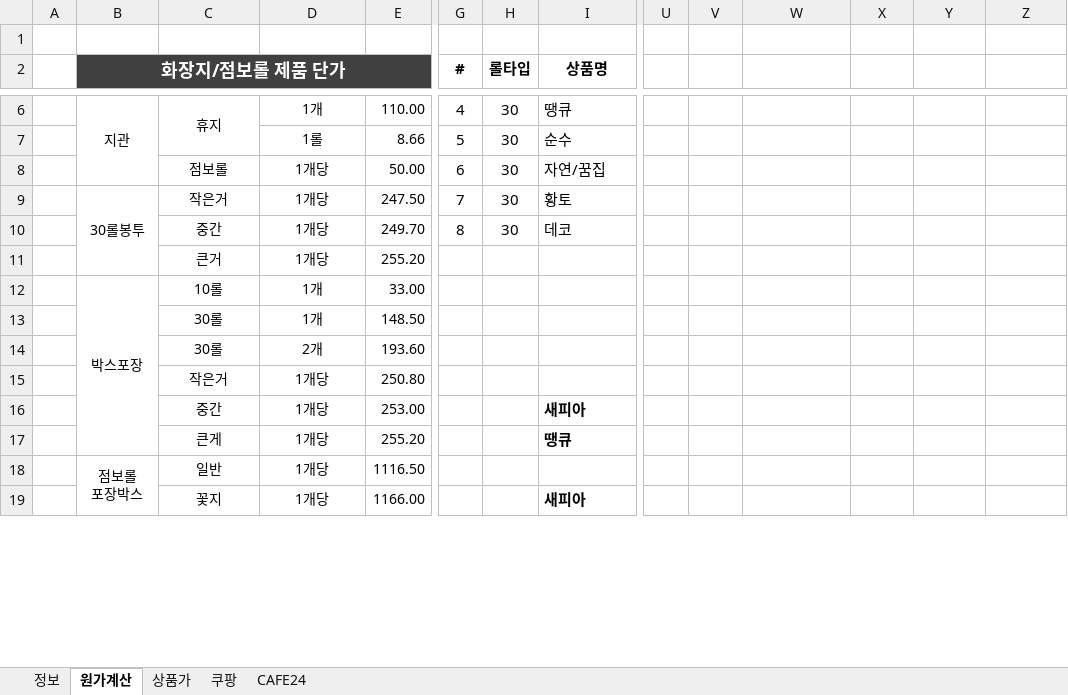
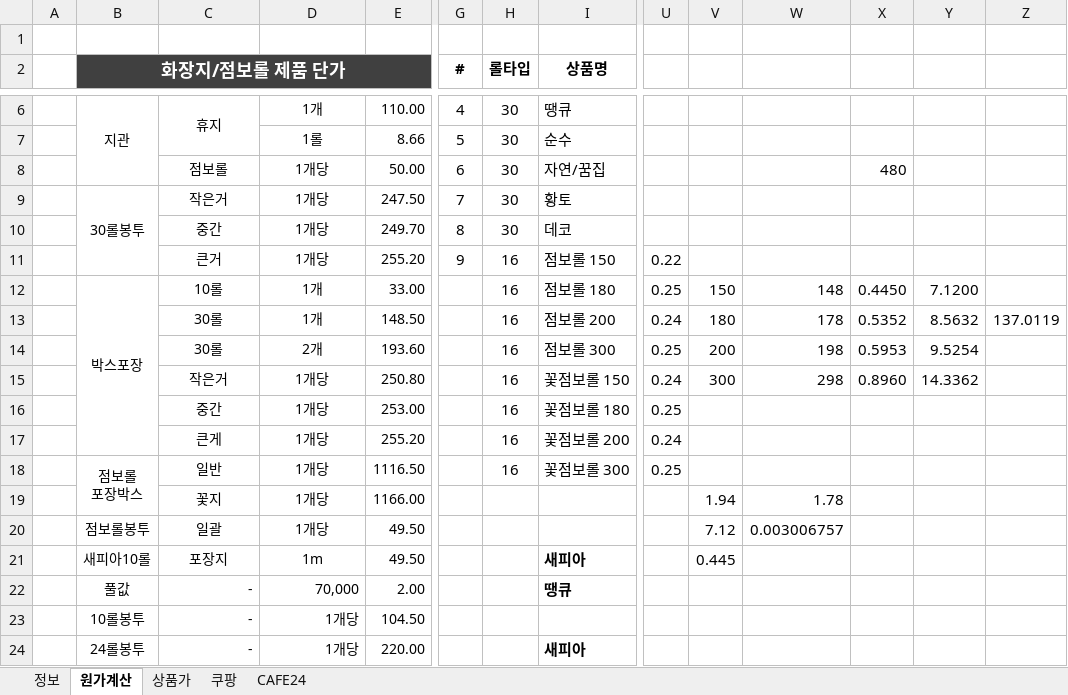
Before and after one commit to Jomyunggi/cmw_v2, an Excel workbook: document/goods_Info.xlsx, sheet 원가계산, drawn as a sheet; only a part is shown, gaps mark what is left out; values as stored, in another font and other column widths than the file's, no borders; removed rows and columns are numbered as before the commit, all else as after; rows hold the shown columns only; ↵ is a line break in a cell; the diff covers the shown part only; the diff names each change by its address in the sheet, - before the commit and + after, or states it on an @@ line.

```diff
--- a/document/goods_Info.xlsx (sheet 원가계산)
+++ b/document/goods_Info.xlsx (sheet 원가계산)
-X8: (empty)
+X8: 480
-row 11:  |  | 큰거 | 1개당 | 255.20
-row 12:  | 박스포장 | 10롤 | 1개 | 33.00
-row 13:  |  | 30롤 | 1개 | 148.50
-row 14:  |  | 30롤 | 2개 | 193.60
-row 15:  |  | 작은거 | 1개당 | 250.80
-row 16:  |  | 중간 | 1개당 | 253.00 |  |  | 새피아
+row 11:  |  | 큰거 | 1개당 | 255.20 | 9 | 16 | 점보롤 150 | 0.22
+row 12:  | 박스포장 | 10롤 | 1개 | 33.00 |  | 16 | 점보롤 180 | 0.25 | 150 | 148 | 0.4450 | 7.1200
+row 13:  |  | 30롤 | 1개 | 148.50 |  | 16 | 점보롤 200 | 0.24 | 180 | 178 | 0.5352 | 8.5632 | 137.0119
+row 14:  |  | 30롤 | 2개 | 193.60 |  | 16 | 점보롤 300 | 0.25 | 200 | 198 | 0.5953 | 9.5254
+row 15:  |  | 작은거 | 1개당 | 250.80 |  | 16 | 꽃점보롤 150 | 0.24 | 300 | 298 | 0.8960 | 14.3362
+row 16:  |  | 중간 | 1개당 | 253.00 |  | 16 | 꽃점보롤 180 | 0.25
+row 17:  |  | 큰게 | 1개당 | 255.20 |  | 16 | 꽃점보롤 200 | 0.24
+row 18:  | 점보롤 ↵ 포장박스 | 일반 | 1개당 | 1116.50 |  | 16 | 꽃점보롤 300 | 0.25
+row 19:  |  | 꽃지 | 1개당 | 1166.00 |  |  |  |  | 1.94 | 1.78
+row 20:  | 점보롤봉투 | 일괄 | 1개당 | 49.50 |  |  |  |  | 7.12 | 0.003006757
+row 21:  | 새피아10롤 | 포장지 | 1m | 49.50 |  |  | 새피아 |  | 0.445
-B22 (화장지/점보롤 제품 단가): (empty)
+B22 (화장지/점보롤 제품 단가): 풀값
-C22: 큰게
+C22: -
-C22:D24 alignment: center
+C22:D24 alignment: right
-D22: 1개당
+D22: 70,000
-E22: 255.20
+E22: 2.00
-B23 (화장지/점보롤 제품 단가): 점보롤 ↵ 포장박스
+B23 (화장지/점보롤 제품 단가): 10롤봉투
-B18:B19 merged
-C23: 일반
+C23: -
-E23: 1116.50
+E23: 104.50
-B24 (화장지/점보롤 제품 단가): (empty)
+B24 (화장지/점보롤 제품 단가): 24롤봉투
-C24: 꽃지
+C24: -
-E24: 1166.00
+E24: 220.00
```
Also changed, not shown: 1 added row, 6 removed rows, 35 edited cells, cell formats and merged cells elsewhere in this sheet, formulas that keep their value, document/20210119_coupang_change.xlsx, 2 other files.
